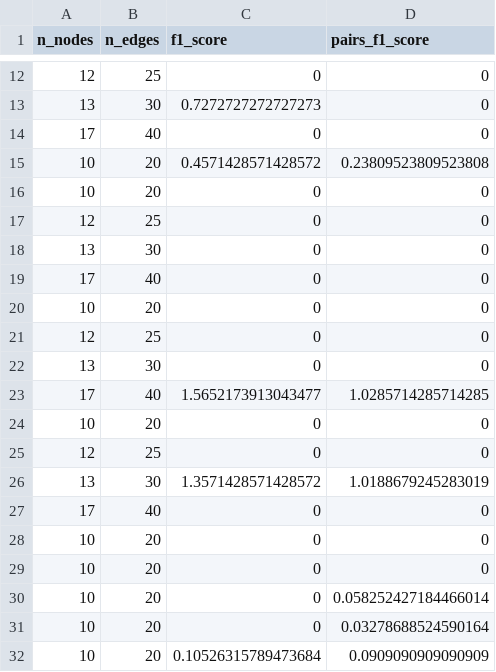
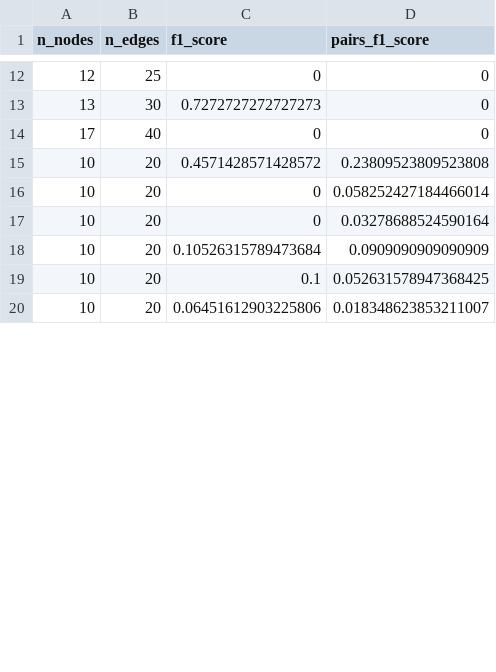
Before and after one commit to LLMResearchGroup/graph-gen-and-eval, a CSV file: eval_results.csv, drawn as a sheet; only a part is shown, gaps mark what is left out; the shorter side is filled out with more unchanged rows; the diff covers the shown part only.

```diff
--- a/eval_results.csv
+++ b/eval_results.csv
@@ -15,16 +15,2 @@ n_nodes, n_edges, f1_score, pairs_f1_score
 10, 20, 0.4571428571428572, 0.23809523809523808
-10, 20, 0, 0
-12, 25, 0, 0
-13, 30, 0, 0
-17, 40, 0, 0
-10, 20, 0, 0
-12, 25, 0, 0
-13, 30, 0, 0
-17, 40, 1.5652173913043477, 1.0285714285714285
-10, 20, 0, 0
-12, 25, 0, 0
-13, 30, 1.3571428571428572, 1.0188679245283019
-17, 40, 0, 0
-10, 20, 0, 0
-10, 20, 0, 0
 10, 20, 0, 0.058252427184466014
```
Also changed, not shown: 17 added rows elsewhere in this file, 4 other files.
